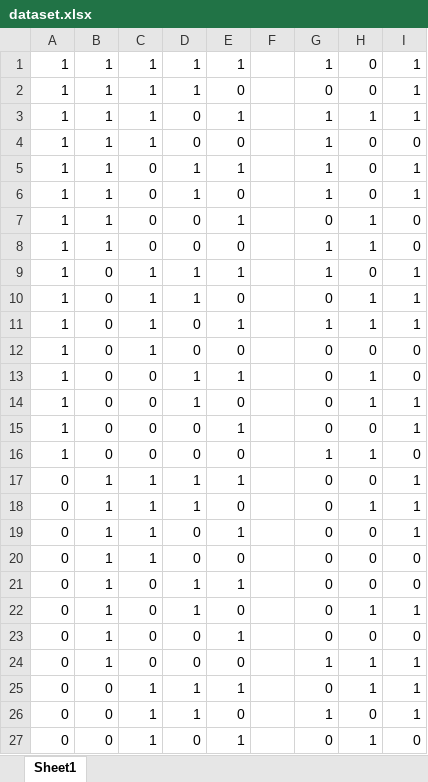
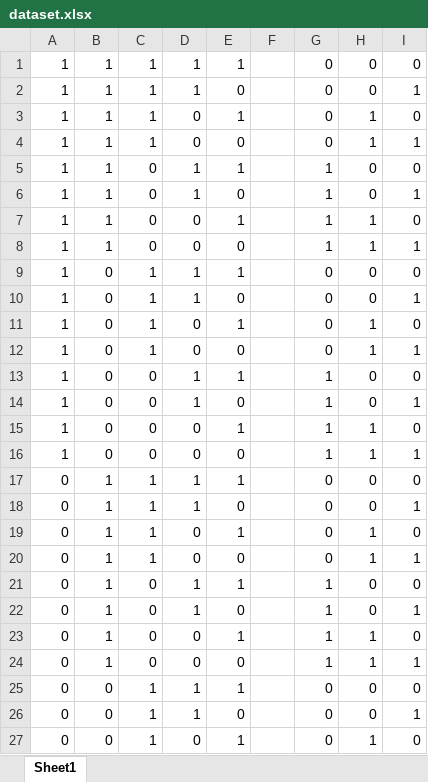
Before and after one commit to SeanSAnastasi/Neural-Network, an Excel workbook: dataset.xlsx, sheet Sheet1, drawn as a sheet; only a part is shown; values as stored, in another font and other column widths than the file's, no borders; the diff covers the shown part only; the diff names each change by its address in the sheet, - before the commit and + after, or states it on an @@ line.

```diff
--- a/dataset.xlsx (sheet Sheet1)
+++ b/dataset.xlsx (sheet Sheet1)
-G1: 1
+G1: 0
-I1: 1
+I1: 0
-G3:G4: 1
+G3:G4: 0
-I3: 1
+I3: 0
-H4: 0
+H4: 1
-I4: 0
+I4: 1
-I5: 1
+I5: 0
-G7: 0
+G7: 1
-I8: 0
+I8: 1
-G9: 1
+G9: 0
-I9: 1
+I9: 0
-H10: 1
+H10: 0
-G11: 1
+G11: 0
-I11: 1
+I11: 0
-H12: 0
+H12: 1
-I12: 0
+I12: 1
-G13:G15: 0
+G13:G15: 1
-H13:H14: 1
+H13:H14: 0
-H15: 0
+H15: 1
-I15: 1
+I15: 0
-I16: 0
+I16: 1
-I17: 1
+I17: 0
-H18: 1
+H18: 0
-H19:H20: 0
+H19:H20: 1
-I19: 1
+I19: 0
-I20: 0
+I20: 1
-G21:G23: 0
+G21:G23: 1
-H22: 1
+H22: 0
-H23: 0
+H23: 1
-H25: 1
+H25: 0
-I25: 1
+I25: 0
-G26: 1
+G26: 0
```
Also changed, not shown: 5 edited cells elsewhere in this sheet, 2 other files.
